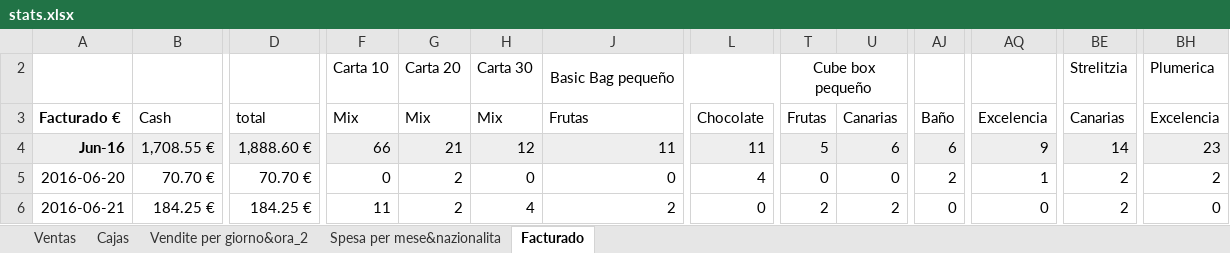
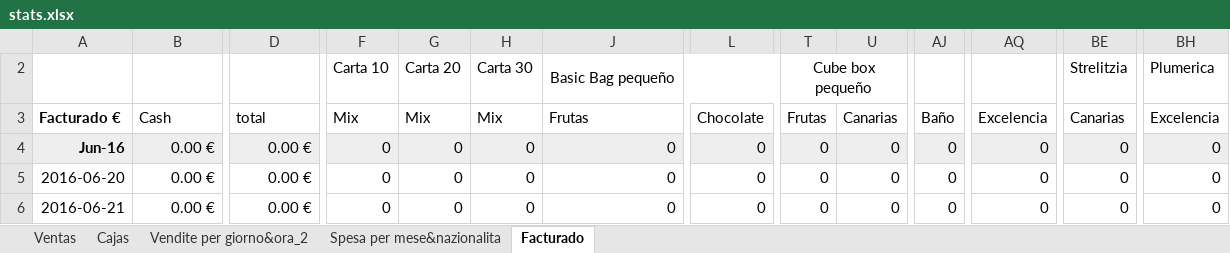
Before and after one commit to JohnAZoidberg/companiadelagalleta, an Excel workbook: stats.xlsx, sheet Facturado, drawn as a sheet; only a part is shown, gaps mark what is left out; values as stored, in another font and other column widths than the file's, no borders; the diff covers the shown part only; the diff names each change by its address in the sheet, - before the commit and + after, or states it on an @@ line.

```diff
--- a/stats.xlsx (sheet Facturado)
+++ b/stats.xlsx (sheet Facturado)
-B4: 1,708.55 €
+B4: 0.00 €
-D4: 1,888.60 €
+D4: 0.00 €
-F4: 66
+F4: 0
-G4: 21
+G4: 0
-H4: 12
+H4: 0
-J4: 11
+J4: 0
-L4: 11
+L4: 0
-T4: 5
+T4: 0
-U4: 6
+U4: 0
-AJ4: 6
+AJ4: 0
-AQ4: 9
+AQ4: 0
-BE4: 14
+BE4: 0
-BH4: 23
+BH4: 0
-B5: 70.70 €
+B5: 0.00 €
-D5: 70.70 €
+D5: 0.00 €
-G5:G6: 2
+G5:G6: 0
-L5: 4
+L5: 0
-AJ5: 2
+AJ5: 0
-AQ5: 1
+AQ5: 0
-BE5:BE6: 2
+BE5:BE6: 0
-BH5: 2
+BH5: 0
-B6: 184.25 €
+B6: 0.00 €
-D6: 184.25 €
+D6: 0.00 €
-F6: 11
+F6: 0
-H6: 4
+H6: 0
-J6: 2
+J6: 0
-T6: 2
+T6: 0
-U6: 2
+U6: 0
```
Also changed, not shown: 639 edited cells elsewhere in this sheet, sheet Ventas, sheet Vendite per giorno&ora_2, sheet Spesa per mese&nazionalita, formulas that keep their value, hidden cells.
